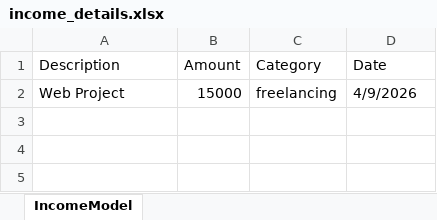
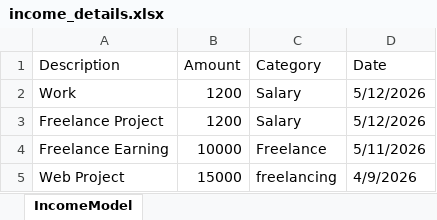
Before and after one commit to Dhalendra-Gautam/ExpenseIQ, an Excel workbook: Backend/income_details.xlsx, sheet IncomeModel, drawn as a sheet; values as stored, in another font and other column widths than the file's, no borders; the diff names each change by its address in the sheet, - before the commit and + after, or states it on an @@ line.

```diff
--- a/Backend/income_details.xlsx (sheet IncomeModel)
+++ b/Backend/income_details.xlsx (sheet IncomeModel)
+row 2: Work | 1200 | Salary | 5/12/2026
+row 3: Freelance Project | 1200 | Salary | 5/12/2026
+row 4: Freelance Earning | 10000 | Freelance | 5/11/2026
```
Also changed, not shown: Backend/expense_details.xlsx.
